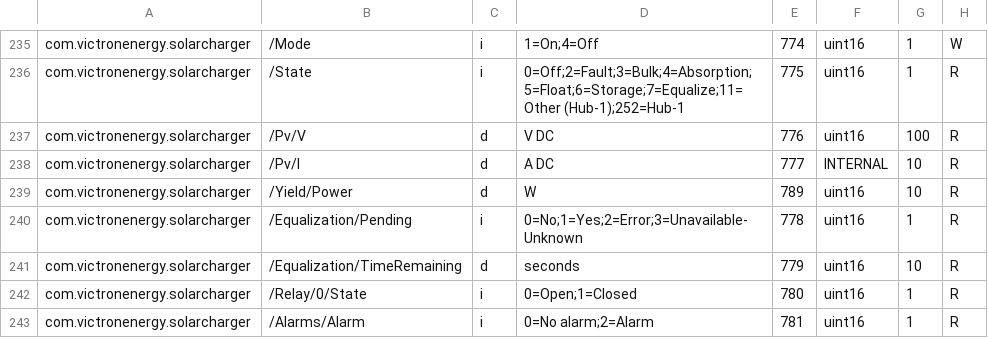
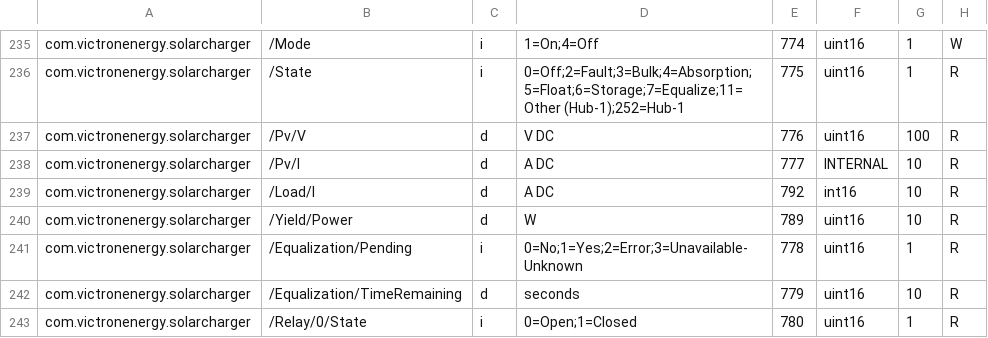
Before and after one commit to victronenergy/dbus_modbustcp, a CSV file: attributes.csv, drawn as a sheet; only a part is shown, gaps mark what is left out; the shorter side is filled out with more unchanged rows; the diff names each change by its address in the sheet, - before the commit and + after, or states it on an @@ line.

Commit message:
Add /Load/I to attributes.csv

```diff
--- a/attributes.csv
+++ b/attributes.csv
+row 239: com.victronenergy.solarcharger | /Load/I | d | A DC | 792 | int16 | 10 | R
```
